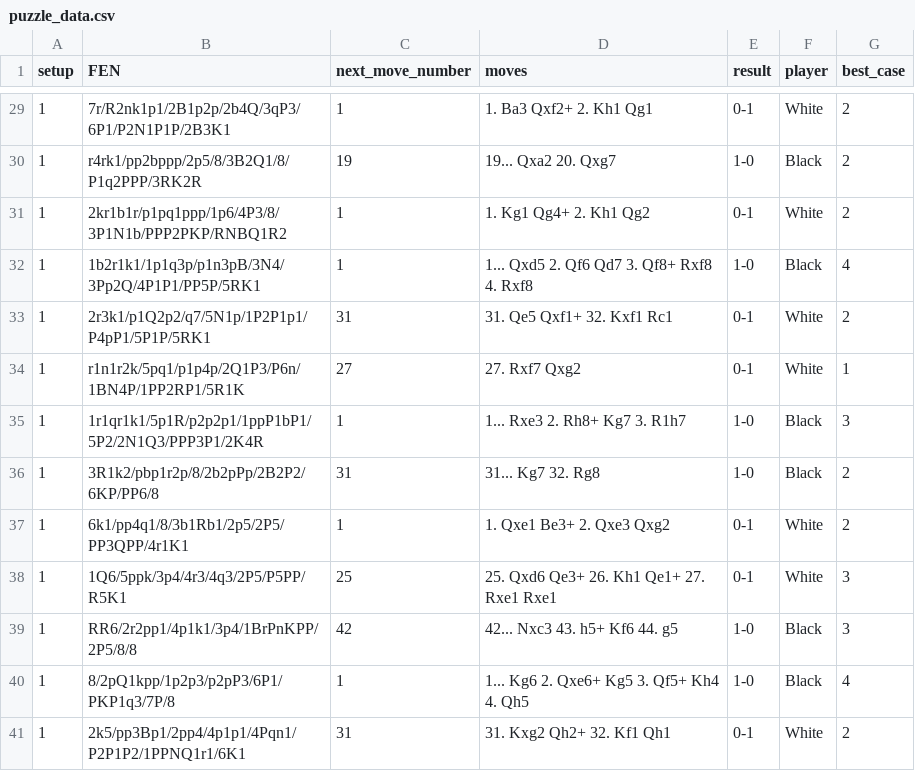
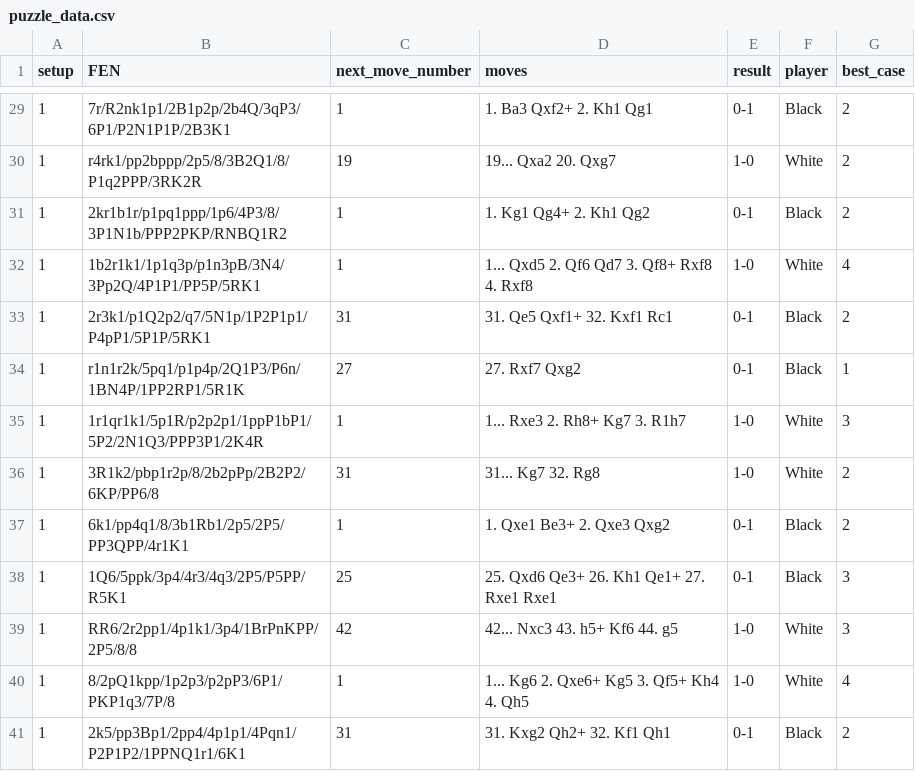
Before and after one commit to Adnan525/cai_puzzle_data, a CSV file: puzzle_data.csv, drawn as a sheet; only a part is shown, gaps mark what is left out; the diff covers the shown part only.

Commit message:
player data updated

```diff
--- a/puzzle_data.csv
+++ b/puzzle_data.csv
@@ -29,13 +29,13 @@ setup,FEN,next_move_number,moves,result,player,best_case
-1,7r/R2nk1p1/2B1p2p/2b4Q/3qP3/6P1/P2N1P1P/2B3K1,1,1. Ba3 Qxf2+ 2. Kh1 Qg1,0-1,White,2
-1,r4rk1/pp2bppp/2p5/8/3B2Q1/8/P1q2PPP/3RK2R,19,19... Qxa2 20. Qxg7,1-0,Black,2
-1,2kr1b1r/p1pq1ppp/1p6/4P3/8/3P1N1b/PPP2PKP/RNBQ1R2,1,1. Kg1 Qg4+ 2. Kh1 Qg2,0-1,White,2
-1,1b2r1k1/1p1q3p/p1n3pB/3N4/3Pp2Q/4P1P1/PP5P/5RK1,1,1... Qxd5 2. Qf6 Qd7 3. Qf8+ Rxf8 4. Rxf8,1-0,Black,4
-1,2r3k1/p1Q2p2/q7/5N1p/1P2P1p1/P4pP1/5P1P/5RK1,31,31. Qe5 Qxf1+ 32. Kxf1 Rc1,0-1,White,2
-1,r1n1r2k/5pq1/p1p4p/2Q1P3/P6n/1BN4P/1PP2RP1/5R1K,27,27. Rxf7 Qxg2,0-1,White,1
-1,1r1qr1k1/5p1R/p2p2p1/1ppP1bP1/5P2/2N1Q3/PPP3P1/2K4R,1,1... Rxe3 2. Rh8+ Kg7 3. R1h7,1-0,Black,3
-1,3R1k2/pbp1r2p/8/2b2pPp/2B2P2/6KP/PP6/8,31,31... Kg7 32. Rg8,1-0,Black,2
-1,6k1/pp4q1/8/3b1Rb1/2p5/2P5/PP3QPP/4r1K1,1,1. Qxe1 Be3+ 2. Qxe3 Qxg2,0-1,White,2
-1,1Q6/5ppk/3p4/4r3/4q3/2P5/P5PP/R5K1,25,25. Qxd6 Qe3+ 26. Kh1 Qe1+ 27. Rxe1 Rxe1,0-1,White,3
-1,RR6/2r2pp1/4p1k1/3p4/1BrPnKPP/2P5/8/8,42,42... Nxc3 43. h5+ Kf6 44. g5,1-0,Black,3
-1,8/2pQ1kpp/1p2p3/p2pP3/6P1/PKP1q3/7P/8,1,1... Kg6 2. Qxe6+ Kg5 3. Qf5+ Kh4 4. Qh5,1-0,Black,4
-1,2k5/pp3Bp1/2pp4/4p1p1/4Pqn1/P2P1P2/1PPNQ1r1/6K1,31,31. Kxg2 Qh2+ 32. Kf1 Qh1,0-1,White,2
+1,7r/R2nk1p1/2B1p2p/2b4Q/3qP3/6P1/P2N1P1P/2B3K1,1,1. Ba3 Qxf2+ 2. Kh1 Qg1,0-1,Black,2
+1,r4rk1/pp2bppp/2p5/8/3B2Q1/8/P1q2PPP/3RK2R,19,19... Qxa2 20. Qxg7,1-0,White,2
+1,2kr1b1r/p1pq1ppp/1p6/4P3/8/3P1N1b/PPP2PKP/RNBQ1R2,1,1. Kg1 Qg4+ 2. Kh1 Qg2,0-1,Black,2
+1,1b2r1k1/1p1q3p/p1n3pB/3N4/3Pp2Q/4P1P1/PP5P/5RK1,1,1... Qxd5 2. Qf6 Qd7 3. Qf8+ Rxf8 4. Rxf8,1-0,White,4
+1,2r3k1/p1Q2p2/q7/5N1p/1P2P1p1/P4pP1/5P1P/5RK1,31,31. Qe5 Qxf1+ 32. Kxf1 Rc1,0-1,Black,2
+1,r1n1r2k/5pq1/p1p4p/2Q1P3/P6n/1BN4P/1PP2RP1/5R1K,27,27. Rxf7 Qxg2,0-1,Black,1
+1,1r1qr1k1/5p1R/p2p2p1/1ppP1bP1/5P2/2N1Q3/PPP3P1/2K4R,1,1... Rxe3 2. Rh8+ Kg7 3. R1h7,1-0,White,3
+1,3R1k2/pbp1r2p/8/2b2pPp/2B2P2/6KP/PP6/8,31,31... Kg7 32. Rg8,1-0,White,2
+1,6k1/pp4q1/8/3b1Rb1/2p5/2P5/PP3QPP/4r1K1,1,1. Qxe1 Be3+ 2. Qxe3 Qxg2,0-1,Black,2
+1,1Q6/5ppk/3p4/4r3/4q3/2P5/P5PP/R5K1,25,25. Qxd6 Qe3+ 26. Kh1 Qe1+ 27. Rxe1 Rxe1,0-1,Black,3
+1,RR6/2r2pp1/4p1k1/3p4/1BrPnKPP/2P5/8/8,42,42... Nxc3 43. h5+ Kf6 44. g5,1-0,White,3
+1,8/2pQ1kpp/1p2p3/p2pP3/6P1/PKP1q3/7P/8,1,1... Kg6 2. Qxe6+ Kg5 3. Qf5+ Kh4 4. Qh5,1-0,White,4
+1,2k5/pp3Bp1/2pp4/4p1p1/4Pqn1/P2P1P2/1PPNQ1r1/6K1,31,31. Kxg2 Qh2+ 32. Kf1 Qh1,0-1,Black,2
```
Also changed, not shown: 27 edited cells elsewhere in this file, 1 other file.
